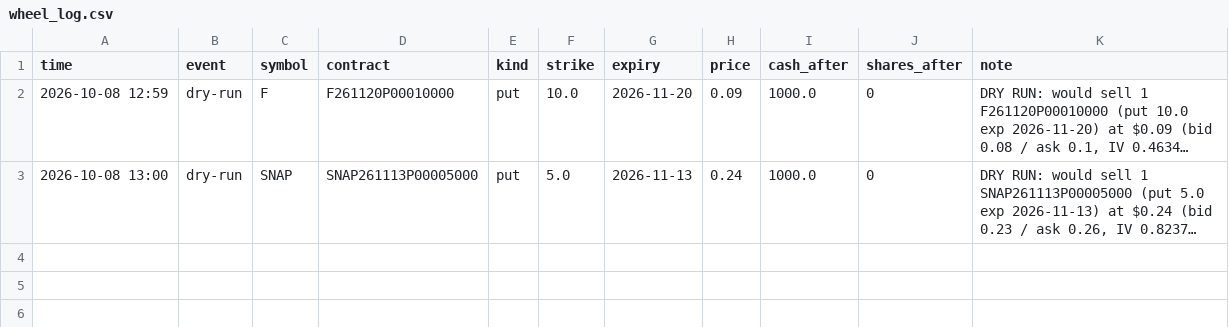
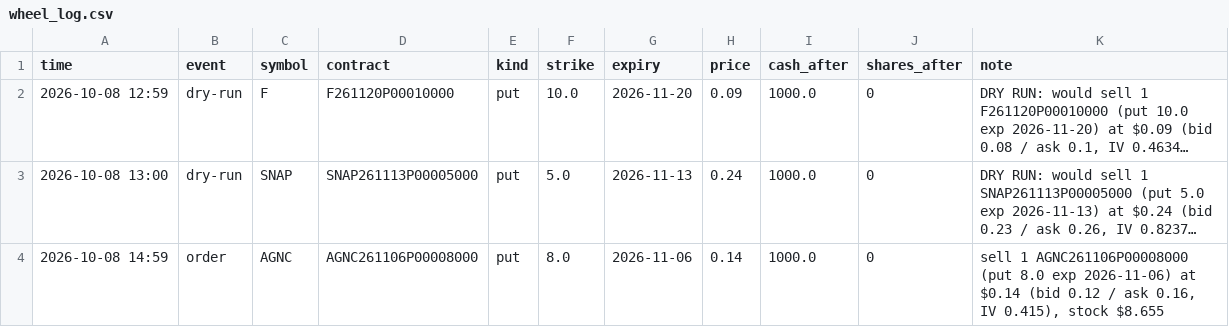
Before and after one commit to Avilliana/Stock-bot, a CSV file: logs/wheel_log.csv, drawn as a sheet; long unchanged cells end in …; the diff names each change by its address in the sheet, - before the commit and + after, or states it on an @@ line.

```diff
--- a/logs/wheel_log.csv
+++ b/logs/wheel_log.csv
+row 4: 2026-10-08 14:59 | order | AGNC | AGNC261106P00008000 | put | 8.0 | 2026-11-06 | 0.14 | 1000.0 | 0 | sell 1 AGNC261106P00008000 (put 8.0 exp 2026-11-06) at $0.14 (bid 0.12 / ask 0.16, IV 0.415), stock $8.655
```
Also changed, not shown: 7 other files.
